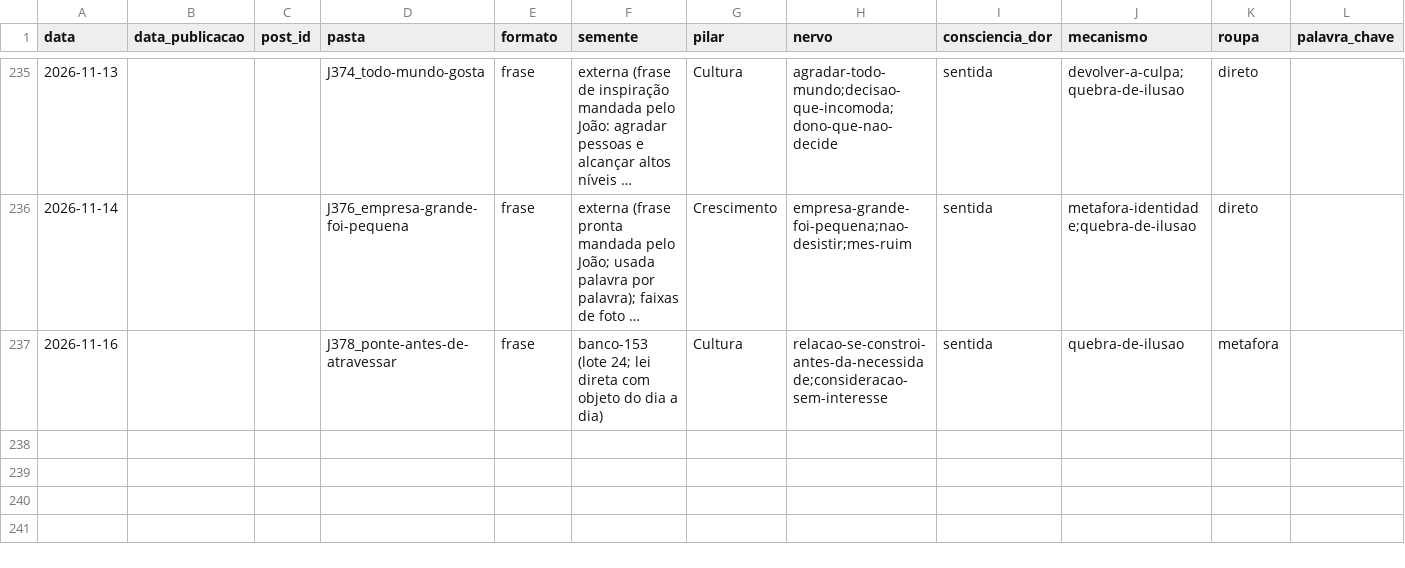
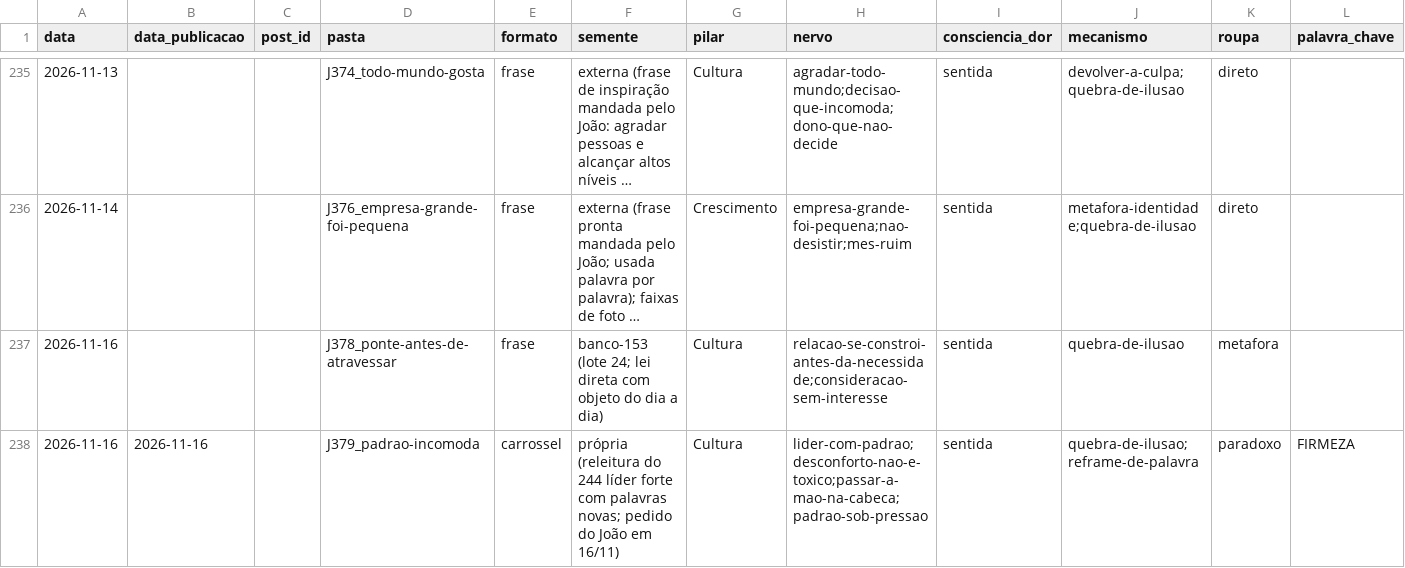
Before and after one commit to treinamentos-tatsuo/conteudo-helio-joao, a CSV file: conteudo/analise/registro-posts.csv, drawn as a sheet; only a part is shown, gaps mark what is left out; long unchanged cells end in …; rows hold the shown columns only; the diff names each change by its address in the sheet, - before the commit and + after, or states it on an @@ line.

```diff
--- a/conteudo/analise/registro-posts.csv
+++ b/conteudo/analise/registro-posts.csv
+row 238: 2026-11-16 | 2026-11-16 |  | J379_padrao-incomoda | carrossel | própria (releitura do 244 líder forte com palavras novas; pedido do João em 16/11) | Cultura | lider-com-padrao;desconforto-nao-e-toxico;passar-a-mao-na-cabeca;padrao-sob-pressao | sentida | quebra-de-ilusao;reframe-de-palavra | paradoxo | FIRMEZA
```
Also changed, not shown: 31 other files.
